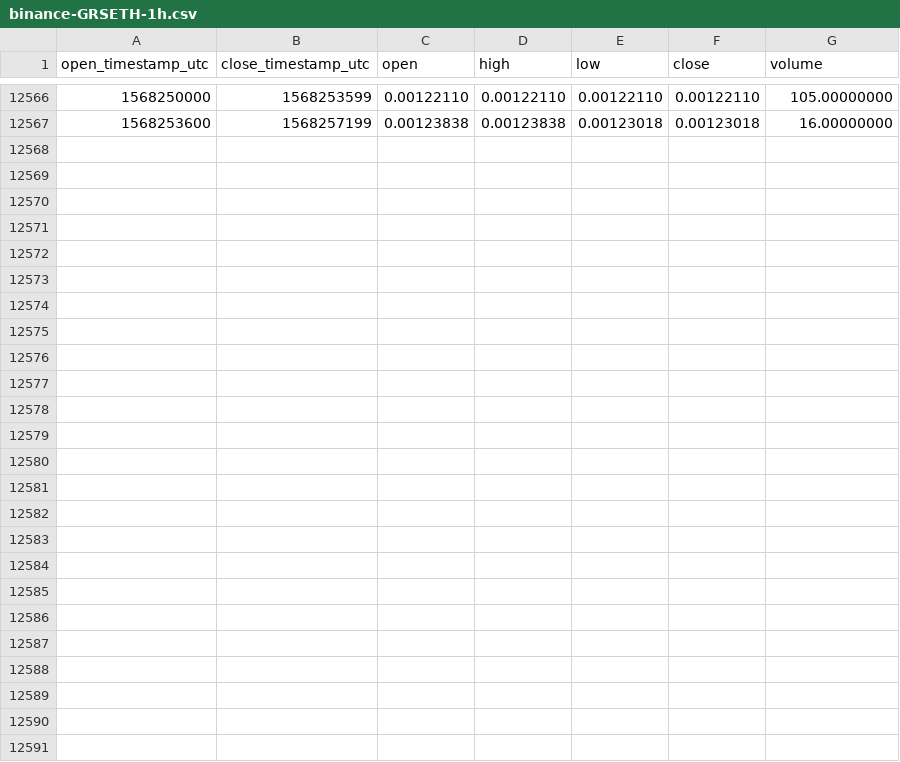
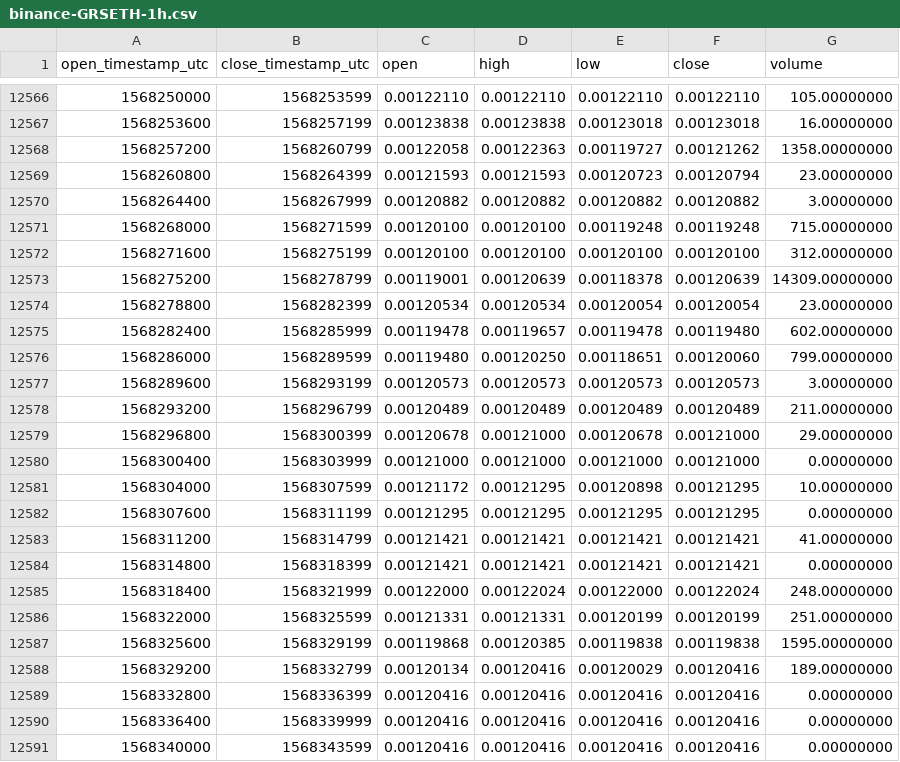
Before and after one commit to cryptobigbro/binance-GRSETH, a CSV file: binance-GRSETH-1h.csv, drawn as a sheet; only a part is shown, gaps mark what is left out.

Commit message:
Update OHLCV data.

```diff
--- a/binance-GRSETH-1h.csv
+++ b/binance-GRSETH-1h.csv
@@ -12567 +12567,25 @@ open_timestamp_utc,close_timestamp_utc,open,high,low,close,volume
 1568253600,1568257199,0.00123838,0.00123838,0.00123018,0.00123018,16.00000000
+1568257200,1568260799,0.00122058,0.00122363,0.00119727,0.00121262,1358.00000000
+1568260800,1568264399,0.00121593,0.00121593,0.00120723,0.00120794,23.00000000
+1568264400,1568267999,0.00120882,0.00120882,0.00120882,0.00120882,3.00000000
+1568268000,1568271599,0.00120100,0.00120100,0.00119248,0.00119248,715.00000000
+1568271600,1568275199,0.00120100,0.00120100,0.00120100,0.00120100,312.00000000
+1568275200,1568278799,0.00119001,0.00120639,0.00118378,0.00120639,14309.00000000
+1568278800,1568282399,0.00120534,0.00120534,0.00120054,0.00120054,23.00000000
+1568282400,1568285999,0.00119478,0.00119657,0.00119478,0.00119480,602.00000000
+1568286000,1568289599,0.00119480,0.00120250,0.00118651,0.00120060,799.00000000
+1568289600,1568293199,0.00120573,0.00120573,0.00120573,0.00120573,3.00000000
+1568293200,1568296799,0.00120489,0.00120489,0.00120489,0.00120489,211.00000000
+1568296800,1568300399,0.00120678,0.00121000,0.00120678,0.00121000,29.00000000
+1568300400,1568303999,0.00121000,0.00121000,0.00121000,0.00121000,0.00000000
+1568304000,1568307599,0.00121172,0.00121295,0.00120898,0.00121295,10.00000000
+1568307600,1568311199,0.00121295,0.00121295,0.00121295,0.00121295,0.00000000
+1568311200,1568314799,0.00121421,0.00121421,0.00121421,0.00121421,41.00000000
+1568314800,1568318399,0.00121421,0.00121421,0.00121421,0.00121421,0.00000000
+1568318400,1568321999,0.00122000,0.00122024,0.00122000,0.00122024,248.00000000
+1568322000,1568325599,0.00121331,0.00121331,0.00120199,0.00120199,251.00000000
+1568325600,1568329199,0.00119868,0.00120385,0.00119838,0.00119838,1595.00000000
+1568329200,1568332799,0.00120134,0.00120416,0.00120029,0.00120416,189.00000000
+1568332800,1568336399,0.00120416,0.00120416,0.00120416,0.00120416,0.00000000
+1568336400,1568339999,0.00120416,0.00120416,0.00120416,0.00120416,0.00000000
+1568340000,1568343599,0.00120416,0.00120416,0.00120416,0.00120416,0.00000000
```
Also changed, not shown: binance-GRSETH-1d.csv.
